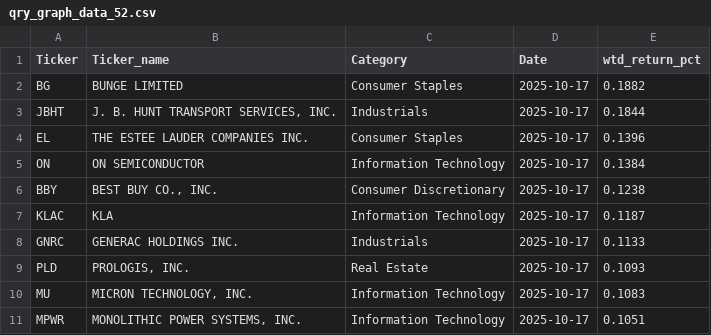
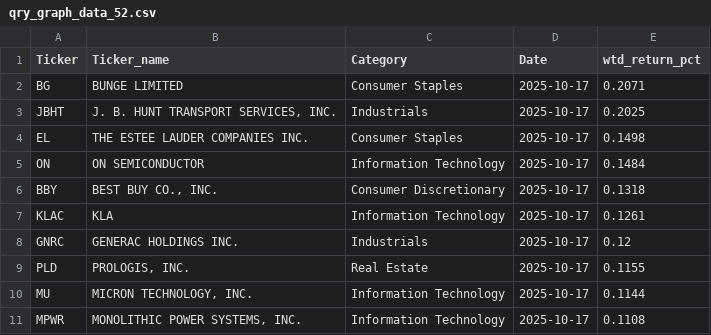
Before and after one commit to MarkmentumResearch/Demo, a CSV file: data/qry_graph_data_52.csv, drawn as a sheet.

```diff
--- a/data/qry_graph_data_52.csv
+++ b/data/qry_graph_data_52.csv
@@ -1,11 +1,11 @@
 Ticker,Ticker_name,Category,Date,wtd_return_pct
-BG,BUNGE LIMITED,Consumer Staples,2025-10-17,0.1882
-JBHT,"J. B. HUNT TRANSPORT SERVICES, INC.",Industrials,2025-10-17,0.1844
-EL,THE ESTEE LAUDER COMPANIES INC.,Consumer Staples,2025-10-17,0.1396
-ON,ON SEMICONDUCTOR ,Information Technology,2025-10-17,0.1384
-BBY,"BEST BUY CO., INC.",Consumer Discretionary,2025-10-17,0.1238
-KLAC,KLA ,Information Technology,2025-10-17,0.1187
-GNRC,GENERAC HOLDINGS INC.,Industrials,2025-10-17,0.1133
-PLD,"PROLOGIS, INC.",Real Estate,2025-10-17,0.1093
-MU,"MICRON TECHNOLOGY, INC.",Information Technology,2025-10-17,0.1083
-MPWR,"MONOLITHIC POWER SYSTEMS, INC.",Information Technology,2025-10-17,0.1051
+BG,BUNGE LIMITED,Consumer Staples,2025-10-17,0.2071
+JBHT,"J. B. HUNT TRANSPORT SERVICES, INC.",Industrials,2025-10-17,0.2025
+EL,THE ESTEE LAUDER COMPANIES INC.,Consumer Staples,2025-10-17,0.1498
+ON,ON SEMICONDUCTOR ,Information Technology,2025-10-17,0.1484
+BBY,"BEST BUY CO., INC.",Consumer Discretionary,2025-10-17,0.1318
+KLAC,KLA ,Information Technology,2025-10-17,0.1261
+GNRC,GENERAC HOLDINGS INC.,Industrials,2025-10-17,0.12
+PLD,"PROLOGIS, INC.",Real Estate,2025-10-17,0.1155
+MU,"MICRON TECHNOLOGY, INC.",Information Technology,2025-10-17,0.1144
+MPWR,"MONOLITHIC POWER SYSTEMS, INC.",Information Technology,2025-10-17,0.1108
```
Also changed, not shown: data/qry_graph_data_19.csv, data/qry_graph_data_78.csv, 15 other files.
